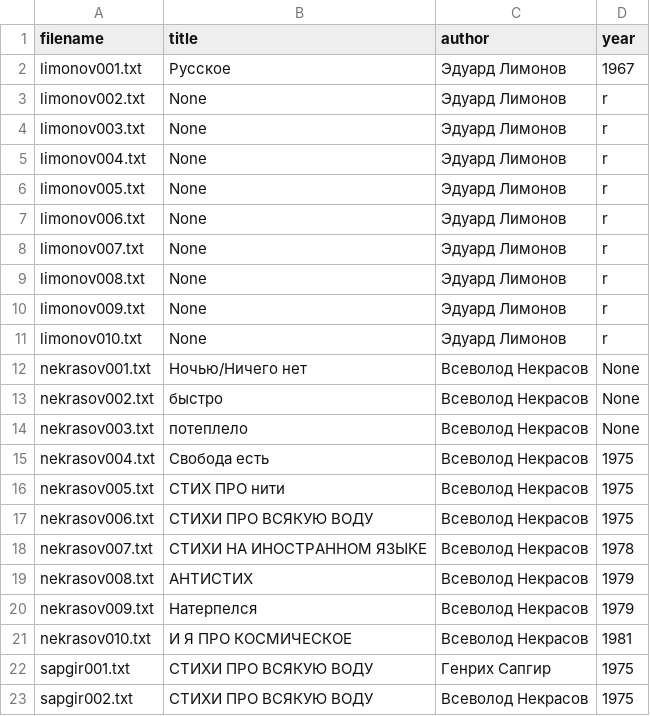
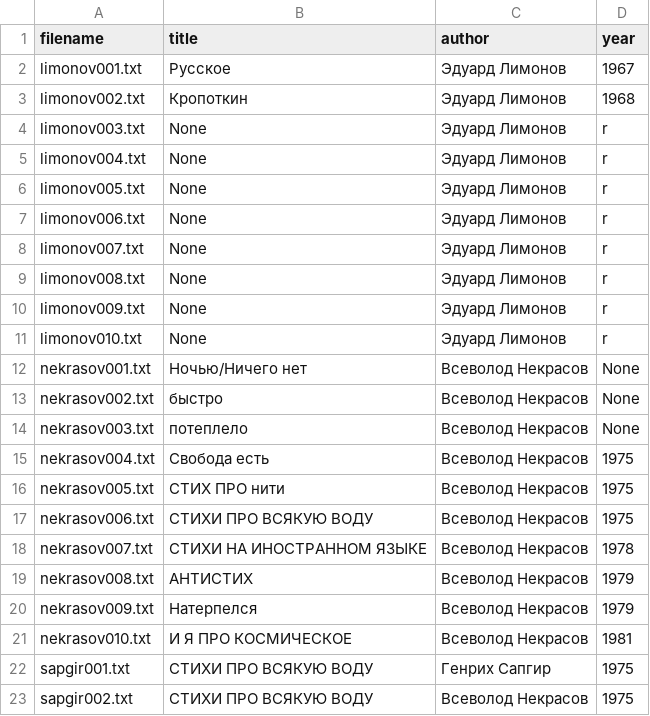
Before and after one commit to amaelrenard-create/Project-Nekrasov-Lianosowo, a CSV file: my_project/data/metadata.csv, drawn as a sheet.

Commit message:
Update metadata.csv

```diff
--- a/my_project/data/metadata.csv
+++ b/my_project/data/metadata.csv
@@ -2,3 +2,3 @@ filename,title,author,year
 limonov001.txt,Русское,Эдуард Лимонов,1967
-limonov002.txt,None,Эдуард Лимонов,r
+limonov002.txt,Кропоткин,Эдуард Лимонов,1968
 limonov003.txt,None,Эдуард Лимонов,r
```
